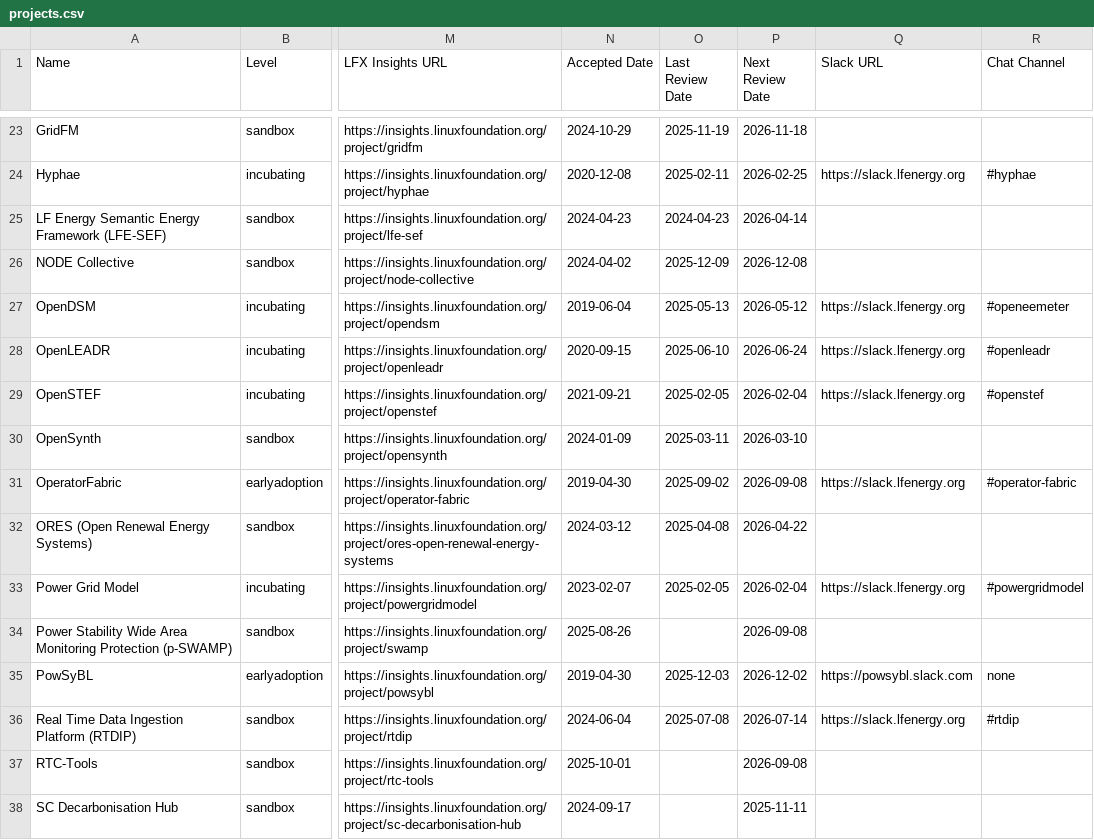
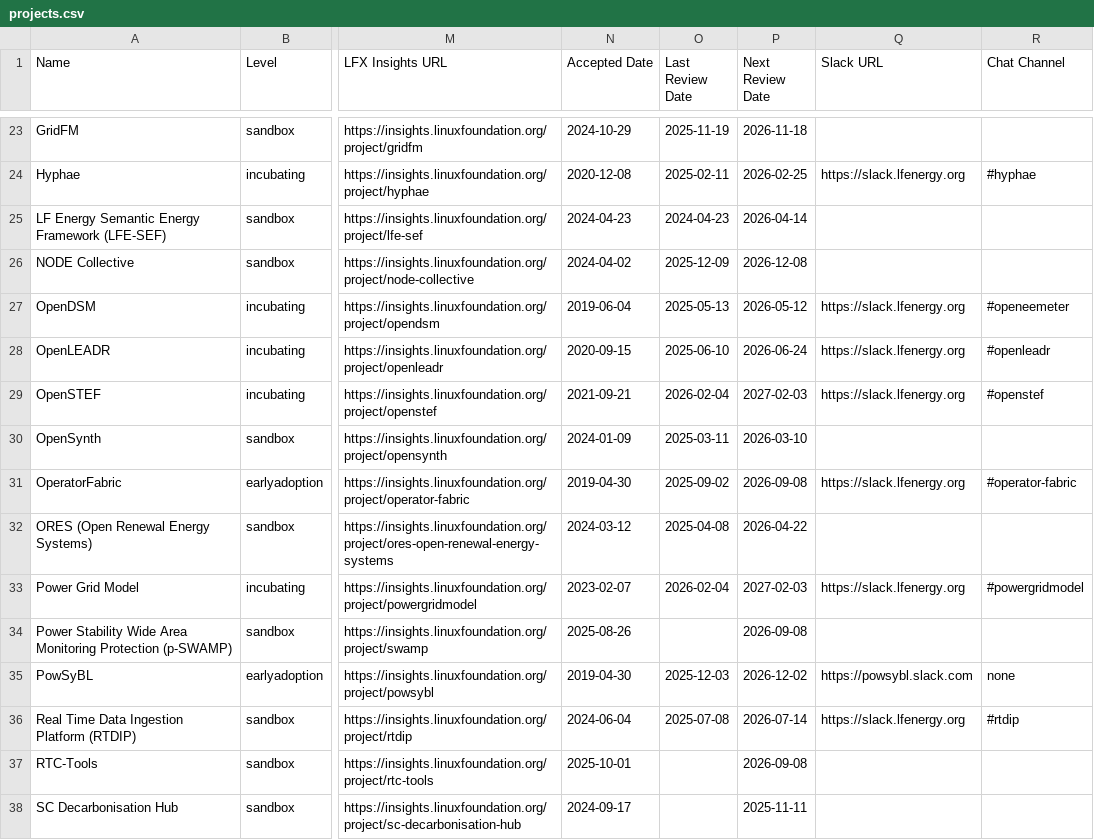
Before and after one commit to lf-energy/tac, a CSV file: _data/projects.csv, drawn as a sheet; only a part is shown, gaps mark what is left out; the diff names each change by its address in the sheet, - before the commit and + after, or states it on an @@ line.

Commit message:
Update Data Sources from LFX 2026-02-04 (#746)

```diff
--- a/_data/projects.csv
+++ b/_data/projects.csv
-O29 (Last Review Date): 2025-02-05
+O29 (Last Review Date): 2026-02-04
-P29 (Next Review Date): 2026-02-04
+P29 (Next Review Date): 2027-02-03
-O33 (Last Review Date): 2025-02-05
+O33 (Last Review Date): 2026-02-04
-P33 (Next Review Date): 2026-02-04
+P33 (Next Review Date): 2027-02-03
```
